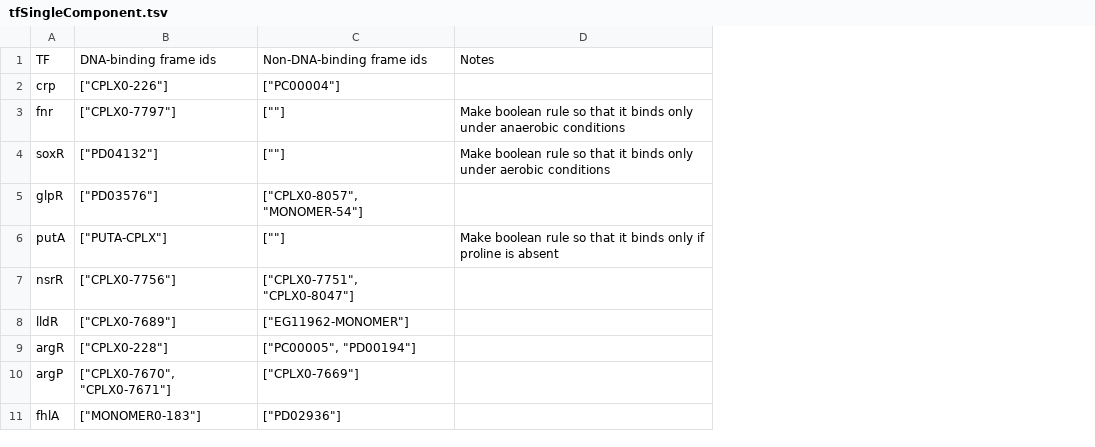
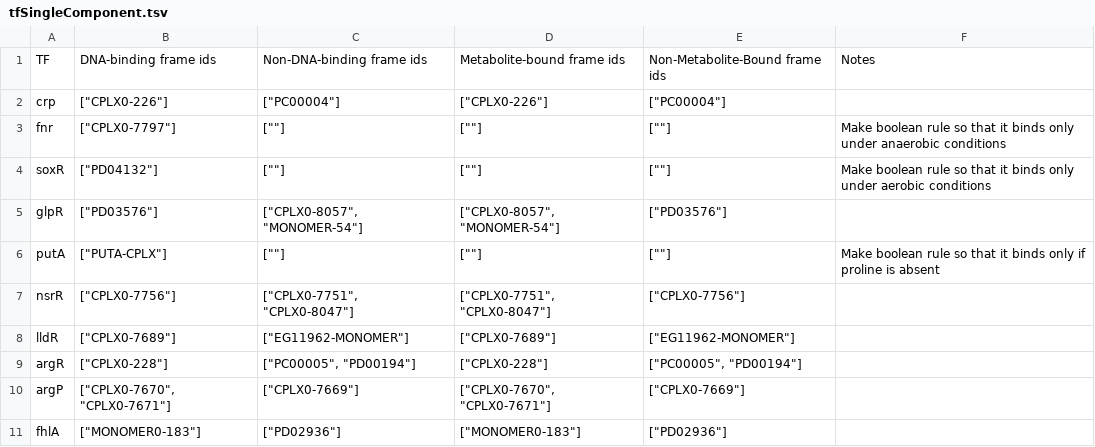
Before and after one commit to CovertLab/wcEcoli, a TSV file: reconstruction/ecoli/flat/tfSingleComponent.tsv, drawn as a sheet; only a part is shown; the diff names each change by its address in the sheet, - before the commit and + after, or states it on an @@ line.

Commit message:
Adding metabolite-bound and non-metabolite-bound frame ids columns to reconstruction/ecoli/flat/tfSingleComponent.tsv.

```diff
--- a/reconstruction/ecoli/flat/tfSingleComponent.tsv
+++ b/reconstruction/ecoli/flat/tfSingleComponent.tsv
+column D, rows 1-11: Metabolite-bound frame ids | ["CPLX0-226"] | [""] | [""] | ["CPLX0-8057", "MONOMER-54"] | [""] | ["CPLX0-7751", "CPLX0-8047"] | ["CPLX0-7689"] | ["CPLX0-228"] | ["CPLX0-7670", "CPLX0-7671"] | ["MONOMER0-183"]
+column E, rows 1-11: Non-Metabolite-Bound frame ids | ["PC00004"] | [""] | [""] | ["PD03576"] | [""] | ["CPLX0-7756"] | ["EG11962-MONOMER"] | ["PC00005", "PD00194"] | ["CPLX0-7669"] | ["PD02936"]
```
